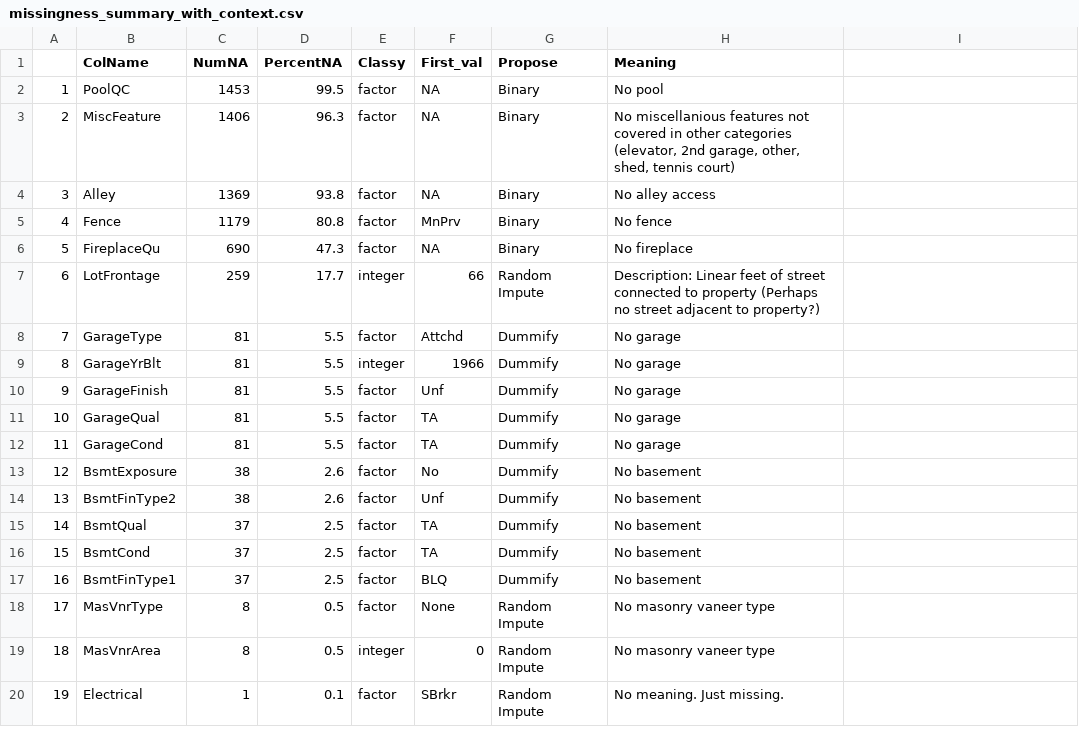
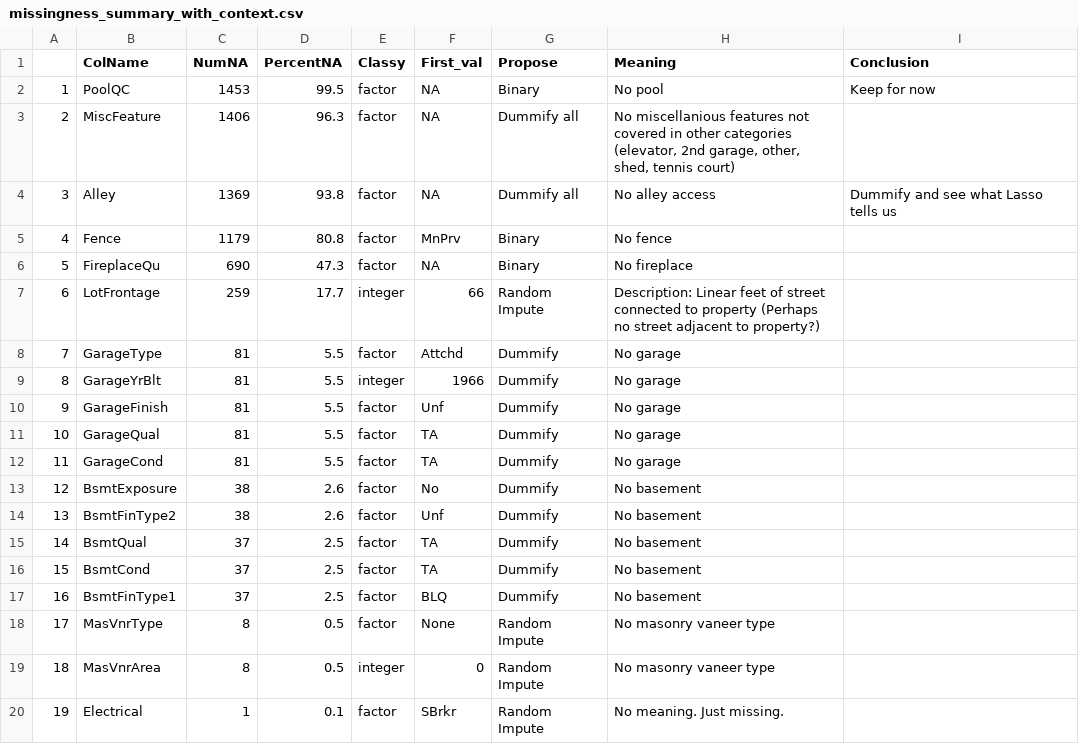
Before and after one commit to Data-Science-Link/The_Listing_Agents, a CSV file: data/missingness/missingness_summary_with_context.csv, drawn as a sheet; the diff names each change by its address in the sheet, - before the commit and + after, or states it on an @@ line.

Commit message:
adding most recent updates and iowa education data source.txt

```diff
--- a/data/missingness/missingness_summary_with_context.csv
+++ b/data/missingness/missingness_summary_with_context.csv
-I1: (empty)
+I1: Conclusion
-I2 (Conclusion): (empty)
+I2 (Conclusion): Keep for now
-G3:G4 (Propose): Binary
+G3:G4 (Propose): Dummify all
-I4 (Conclusion): (empty)
+I4 (Conclusion): Dummify and see what Lasso tells us
```
Also changed, not shown: 3 other files.
